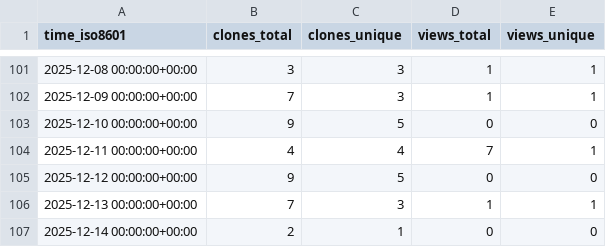
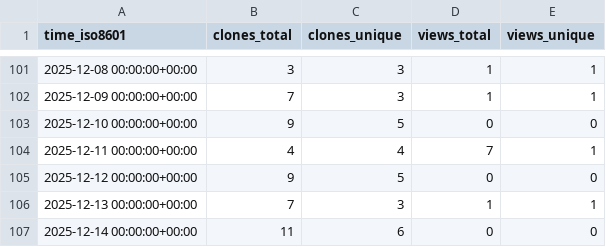
Before and after one commit to edanya-uma/Landslide-HySEA, a CSV file: edanya-uma/Landslide-HySEA/ghrs-data/views_clones_aggregate.csv, drawn as a sheet; only a part is shown, gaps mark what is left out.

```diff
--- a/edanya-uma/Landslide-HySEA/ghrs-data/views_clones_aggregate.csv
+++ b/edanya-uma/Landslide-HySEA/ghrs-data/views_clones_aggregate.csv
@@ -106,2 +106,2 @@ time_iso8601,clones_total,clones_unique,views_total,views_unique
 2025-12-13 00:00:00+00:00,7,3,1,1
-2025-12-14 00:00:00+00:00,2,1,0,0
+2025-12-14 00:00:00+00:00,11,6,0,0
```
Also changed, not shown: 1 other file.
